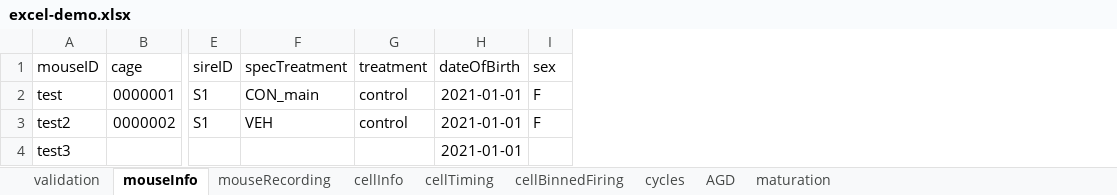
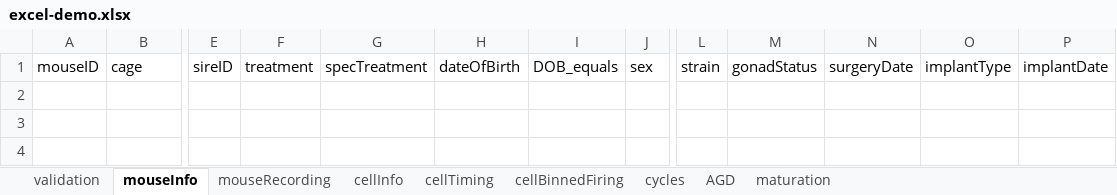
Before and after one commit to gibson-amandag/moenter-lab-r, an Excel workbook: data/excel-demo.xlsx, sheet mouseInfo, drawn as a sheet; only a part is shown, gaps mark what is left out; values as stored, in another font and other column widths than the file's, no borders; table styles not drawn; removed rows and columns are numbered as before the commit, all else as after; rows hold the shown columns only; the diff names each change by its address in the sheet, - before the commit and + after, or states it on an @@ line.

```diff
--- a/data/excel-demo.xlsx (sheet mouseInfo)
+++ b/data/excel-demo.xlsx (sheet mouseInfo)
-column F, row 1: specTreatment
+column G, row 1: specTreatment
+column I, row 1: DOB_equals
+column L, row 1: strain
+column M, row 1: gonadStatus
+column N, row 1: surgeryDate
+column O, row 1: implantType
+column P, row 1: implantDate
-row 2: test | 0000001 | S1 | CON_main | control | 2021-01-01 | F
-row 3: test2 | 0000002 | S1 | VEH | control | 2021-01-01 | F
-row 4: test3 |  |  |  |  | 2021-01-01
```
Also changed, not shown: sheet cellBinnedFiring, sheet cycles, sheet mouseRecording, sheet cellInfo, sheet AGD, sheet maturation, 1 more sheet, 5 other files.
